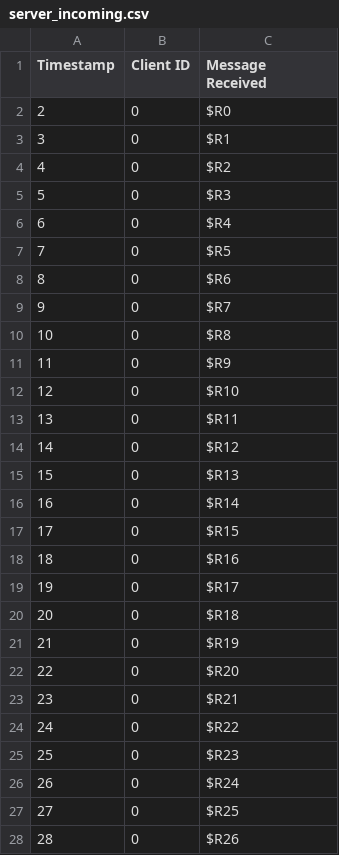
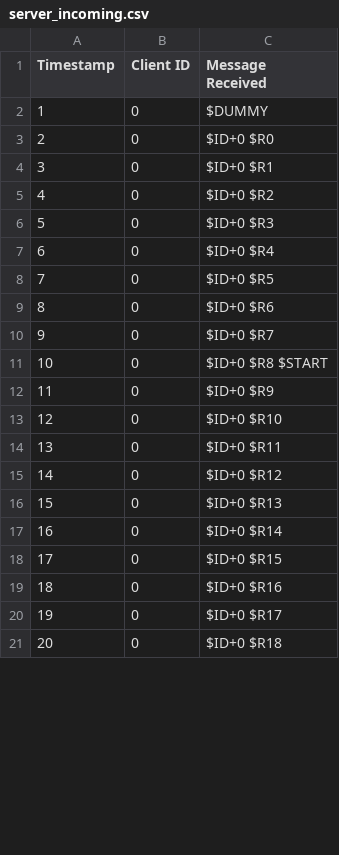
Before and after one commit to Dawson-Packer/Fighter, a CSV file: logs/server_incoming.csv, drawn as a sheet; only a part is shown; removed rows and columns are numbered as before the commit, all else as after; the diff covers the shown part only; the diff names each change by its address in the sheet, - before the commit and + after, or states it on an @@ line.

```diff
--- a/logs/server_incoming.csv
+++ b/logs/server_incoming.csv
+row 2: 1 | 0 | $DUMMY
-C3 (Message Received): $R0
+C3 (Message Received): $ID+0 $R0
-C4 (Message Received): $R1
+C4 (Message Received): $ID+0 $R1
-C5 (Message Received): $R2
+C5 (Message Received): $ID+0 $R2
-C6 (Message Received): $R3
+C6 (Message Received): $ID+0 $R3
-C7 (Message Received): $R4
+C7 (Message Received): $ID+0 $R4
-C8 (Message Received): $R5
+C8 (Message Received): $ID+0 $R5
-C9 (Message Received): $R6
+C9 (Message Received): $ID+0 $R6
-C10 (Message Received): $R7
+C10 (Message Received): $ID+0 $R7
-C11 (Message Received): $R8
+C11 (Message Received): $ID+0 $R8 $START
-C12 (Message Received): $R9
+C12 (Message Received): $ID+0 $R9
-C13 (Message Received): $R10
+C13 (Message Received): $ID+0 $R10
-C14 (Message Received): $R11
+C14 (Message Received): $ID+0 $R11
-C15 (Message Received): $R12
+C15 (Message Received): $ID+0 $R12
-C16 (Message Received): $R13
+C16 (Message Received): $ID+0 $R13
-C17 (Message Received): $R14
+C17 (Message Received): $ID+0 $R14
-C18 (Message Received): $R15
+C18 (Message Received): $ID+0 $R15
-C19 (Message Received): $R16
+C19 (Message Received): $ID+0 $R16
-C20 (Message Received): $R17
+C20 (Message Received): $ID+0 $R17
-C21 (Message Received): $R18
+C21 (Message Received): $ID+0 $R18
-row 21: 21 | 0 | $R19
-row 22: 22 | 0 | $R20
-row 23: 23 | 0 | $R21
-row 24: 24 | 0 | $R22
-row 25: 25 | 0 | $R23
-row 26: 26 | 0 | $R24
-row 27: 27 | 0 | $R25
-row 28: 28 | 0 | $R26
```
Also changed, not shown: 18 removed rows, 1 edited cell and row numbers in column A elsewhere in this file, logs/client_incoming.csv, logs/client_outgoing.csv, 7 other files.
